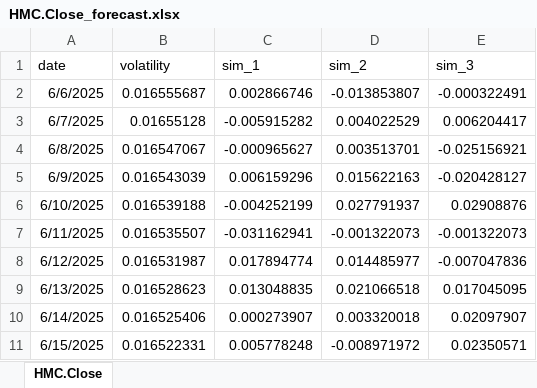
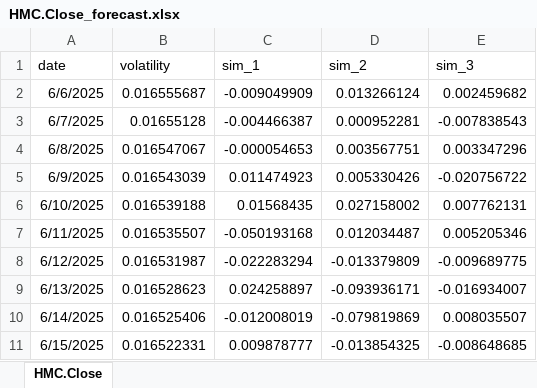
Before and after one commit to bigdatafinancegrv/porfolio, an Excel workbook: forecasts/HMC.Close_forecast.xlsx, sheet HMC.Close, drawn as a sheet; only a part is shown; values as stored, in another font and other column widths than the file's, no borders; the diff covers the shown part only; the diff names each change by its address in the sheet, - before the commit and + after, or states it on an @@ line.

```diff
--- a/forecasts/HMC.Close_forecast.xlsx (sheet HMC.Close)
+++ b/forecasts/HMC.Close_forecast.xlsx (sheet HMC.Close)
-C2 (sim_1): 0.002866746
+C2 (sim_1): -0.009049909
-D2 (sim_2): -0.013853807
+D2 (sim_2): 0.013266124
-E2 (sim_3): -0.000322491
+E2 (sim_3): 0.002459682
-C3 (sim_1): -0.005915282
+C3 (sim_1): -0.004466387
-D3 (sim_2): 0.004022529
+D3 (sim_2): 0.000952281
-E3 (sim_3): 0.006204417
+E3 (sim_3): -0.007838543
-C4 (sim_1): -0.000965627
+C4 (sim_1): -0.000054653
-D4 (sim_2): 0.003513701
+D4 (sim_2): 0.003567751
-E4 (sim_3): -0.025156921
+E4 (sim_3): 0.003347296
-C5 (sim_1): 0.006159296
+C5 (sim_1): 0.011474923
-D5 (sim_2): 0.015622163
+D5 (sim_2): 0.005330426
-E5 (sim_3): -0.020428127
+E5 (sim_3): -0.020756722
-C6 (sim_1): -0.004252199
+C6 (sim_1): 0.01568435
-D6 (sim_2): 0.027791937
+D6 (sim_2): 0.027158002
-E6 (sim_3): 0.02908876
+E6 (sim_3): 0.007762131
-C7 (sim_1): -0.031162941
+C7 (sim_1): -0.050193168
-D7 (sim_2): -0.001322073
+D7 (sim_2): 0.012034487
-E7 (sim_3): -0.001322073
+E7 (sim_3): 0.005205346
-C8 (sim_1): 0.017894774
+C8 (sim_1): -0.022283294
-D8 (sim_2): 0.014485977
+D8 (sim_2): -0.013379809
-E8 (sim_3): -0.007047836
+E8 (sim_3): -0.009689775
-C9 (sim_1): 0.013048835
+C9 (sim_1): 0.024258897
-D9 (sim_2): 0.021066518
+D9 (sim_2): -0.093936171
-E9 (sim_3): 0.017045095
+E9 (sim_3): -0.016934007
-C10 (sim_1): 0.000273907
+C10 (sim_1): -0.012008019
-D10 (sim_2): 0.003320018
+D10 (sim_2): -0.079819869
-E10 (sim_3): 0.02097907
+E10 (sim_3): 0.008035507
-C11 (sim_1): 0.005778248
+C11 (sim_1): 0.009878777
-D11 (sim_2): -0.008971972
+D11 (sim_2): -0.013854325
-E11 (sim_3): 0.02350571
+E11 (sim_3): -0.008648685
```
Also changed, not shown: 36 edited cells elsewhere in this sheet, forecasts/F.Close_forecast.xlsx, forecasts/GM.Close_forecast.xlsx, 12 other files.
